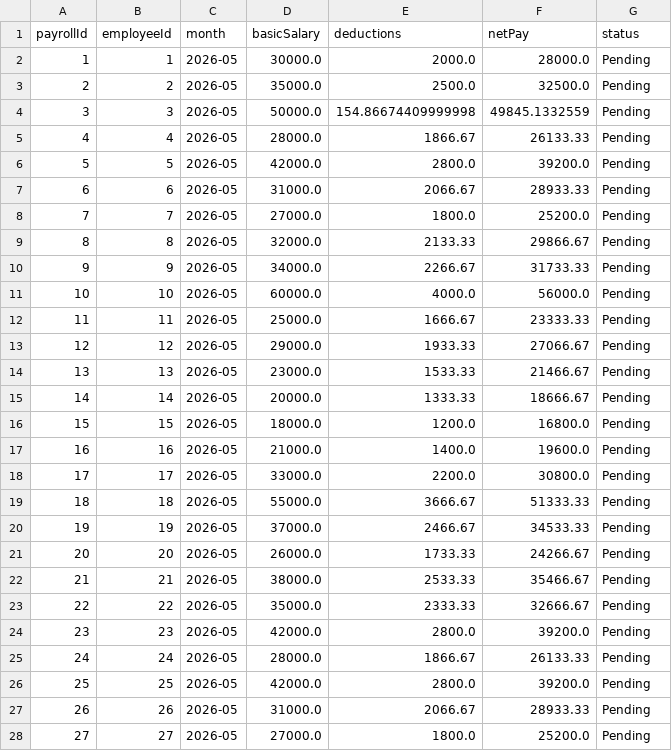
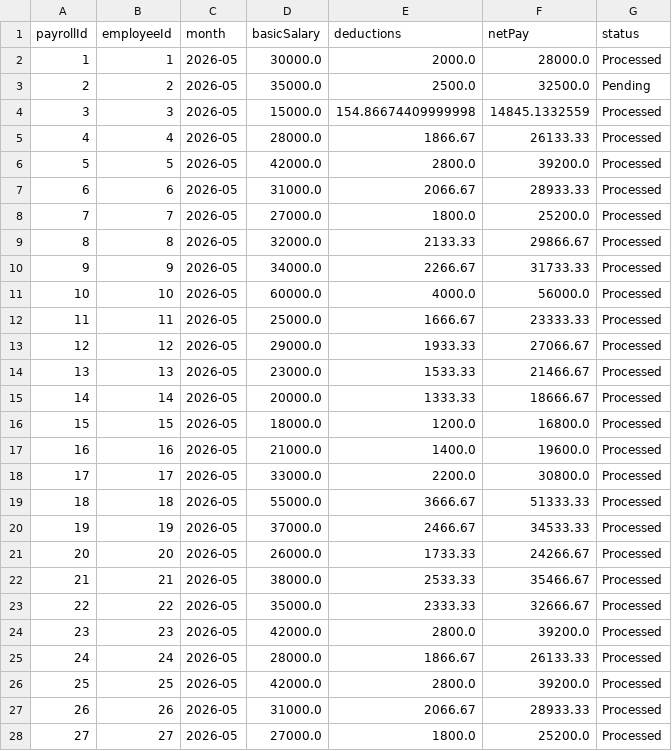
Before and after one commit to iRyllB/autopay, a CSV file: data/payroll.csv, drawn as a sheet; only a part is shown; the diff covers the shown part only.

```diff
--- a/data/payroll.csv
+++ b/data/payroll.csv
@@ -1,28 +1,28 @@
 payrollId,employeeId,month,basicSalary,deductions,netPay,status
-1,1,2026-05,30000.0,2000.0,28000.0,Pending
+1,1,2026-05,30000.0,2000.0,28000.0,Processed
 2,2,2026-05,35000.0,2500.0,32500.0,Pending
-3,3,2026-05,50000.0,154.86674409999998,49845.1332559,Pending
-4,4,2026-05,28000.0,1866.67,26133.33,Pending
-5,5,2026-05,42000.0,2800.0,39200.0,Pending
-6,6,2026-05,31000.0,2066.67,28933.33,Pending
-7,7,2026-05,27000.0,1800.0,25200.0,Pending
-8,8,2026-05,32000.0,2133.33,29866.67,Pending
-9,9,2026-05,34000.0,2266.67,31733.33,Pending
-10,10,2026-05,60000.0,4000.0,56000.0,Pending
-11,11,2026-05,25000.0,1666.67,23333.33,Pending
-12,12,2026-05,29000.0,1933.33,27066.67,Pending
-13,13,2026-05,23000.0,1533.33,21466.67,Pending
-14,14,2026-05,20000.0,1333.33,18666.67,Pending
-15,15,2026-05,18000.0,1200.0,16800.0,Pending
-16,16,2026-05,21000.0,1400.0,19600.0,Pending
-17,17,2026-05,33000.0,2200.0,30800.0,Pending
-18,18,2026-05,55000.0,3666.67,51333.33,Pending
-19,19,2026-05,37000.0,2466.67,34533.33,Pending
-20,20,2026-05,26000.0,1733.33,24266.67,Pending
-21,21,2026-05,38000.0,2533.33,35466.67,Pending
-22,22,2026-05,35000.0,2333.33,32666.67,Pending
-23,23,2026-05,42000.0,2800.0,39200.0,Pending
-24,24,2026-05,28000.0,1866.67,26133.33,Pending
-25,25,2026-05,42000.0,2800.0,39200.0,Pending
-26,26,2026-05,31000.0,2066.67,28933.33,Pending
-27,27,2026-05,27000.0,1800.0,25200.0,Pending
+3,3,2026-05,15000.0,154.86674409999998,14845.1332559,Processed
+4,4,2026-05,28000.0,1866.67,26133.33,Processed
+5,5,2026-05,42000.0,2800.0,39200.0,Processed
+6,6,2026-05,31000.0,2066.67,28933.33,Processed
+7,7,2026-05,27000.0,1800.0,25200.0,Processed
+8,8,2026-05,32000.0,2133.33,29866.67,Processed
+9,9,2026-05,34000.0,2266.67,31733.33,Processed
+10,10,2026-05,60000.0,4000.0,56000.0,Processed
+11,11,2026-05,25000.0,1666.67,23333.33,Processed
+12,12,2026-05,29000.0,1933.33,27066.67,Processed
+13,13,2026-05,23000.0,1533.33,21466.67,Processed
+14,14,2026-05,20000.0,1333.33,18666.67,Processed
+15,15,2026-05,18000.0,1200.0,16800.0,Processed
+16,16,2026-05,21000.0,1400.0,19600.0,Processed
+17,17,2026-05,33000.0,2200.0,30800.0,Processed
+18,18,2026-05,55000.0,3666.67,51333.33,Processed
+19,19,2026-05,37000.0,2466.67,34533.33,Processed
+20,20,2026-05,26000.0,1733.33,24266.67,Processed
+21,21,2026-05,38000.0,2533.33,35466.67,Processed
+22,22,2026-05,35000.0,2333.33,32666.67,Processed
+23,23,2026-05,42000.0,2800.0,39200.0,Processed
+24,24,2026-05,28000.0,1866.67,26133.33,Processed
+25,25,2026-05,42000.0,2800.0,39200.0,Processed
+26,26,2026-05,31000.0,2066.67,28933.33,Processed
+27,27,2026-05,27000.0,1800.0,25200.0,Processed
```
Also changed, not shown: 3 edited cells elsewhere in this file, data/employees.csv, data/users.csv, 15 other files.
